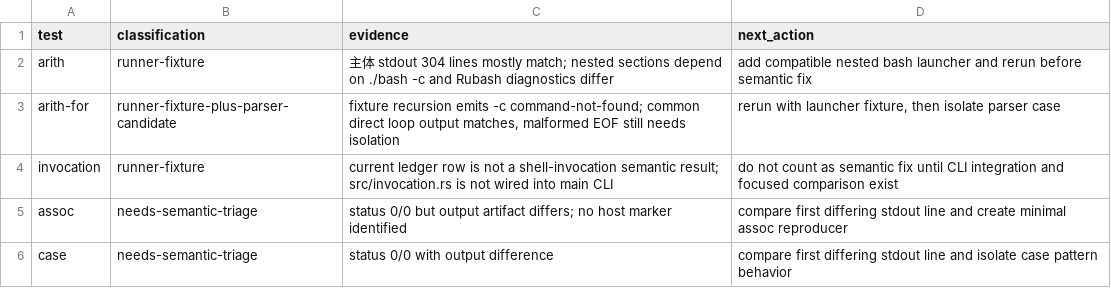
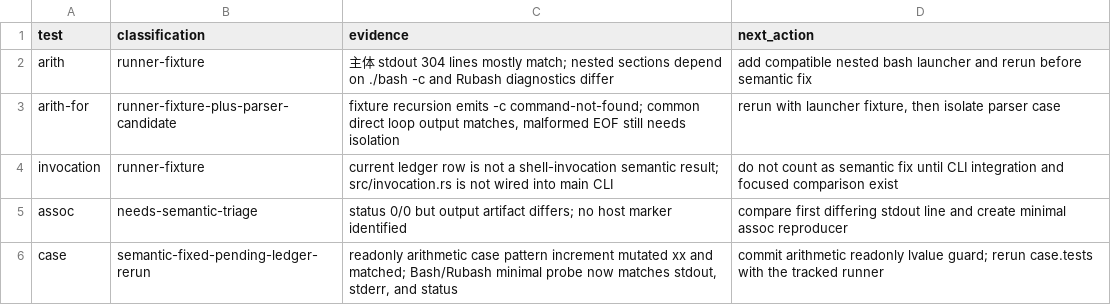
Before and after one commit to unixwin/bashrs, a TSV file: docs/evidence/bash-ledger-b5e3f7b3-classification.tsv, drawn as a sheet.

Commit message:
fix: reject readonly arithmetic lvalue mutation

```diff
--- a/docs/evidence/bash-ledger-b5e3f7b3-classification.tsv
+++ b/docs/evidence/bash-ledger-b5e3f7b3-classification.tsv
@@ -5,2 +5,2 @@ invocation	runner-fixture	current ledger row is not a shell-invocation semantic
 assoc	needs-semantic-triage	status 0/0 but output artifact differs; no host marker identified	compare first differing stdout line and create minimal assoc reproducer
-case	needs-semantic-triage	status 0/0 with output difference	compare first differing stdout line and isolate case pattern behavior
+case	semantic-fixed-pending-ledger-rerun	readonly arithmetic case pattern increment mutated xx and matched; Bash/Rubash minimal probe now matches stdout, stderr, and status	commit arithmetic readonly lvalue guard; rerun case.tests with the tracked runner
```
Also changed, not shown: 3 other files.
